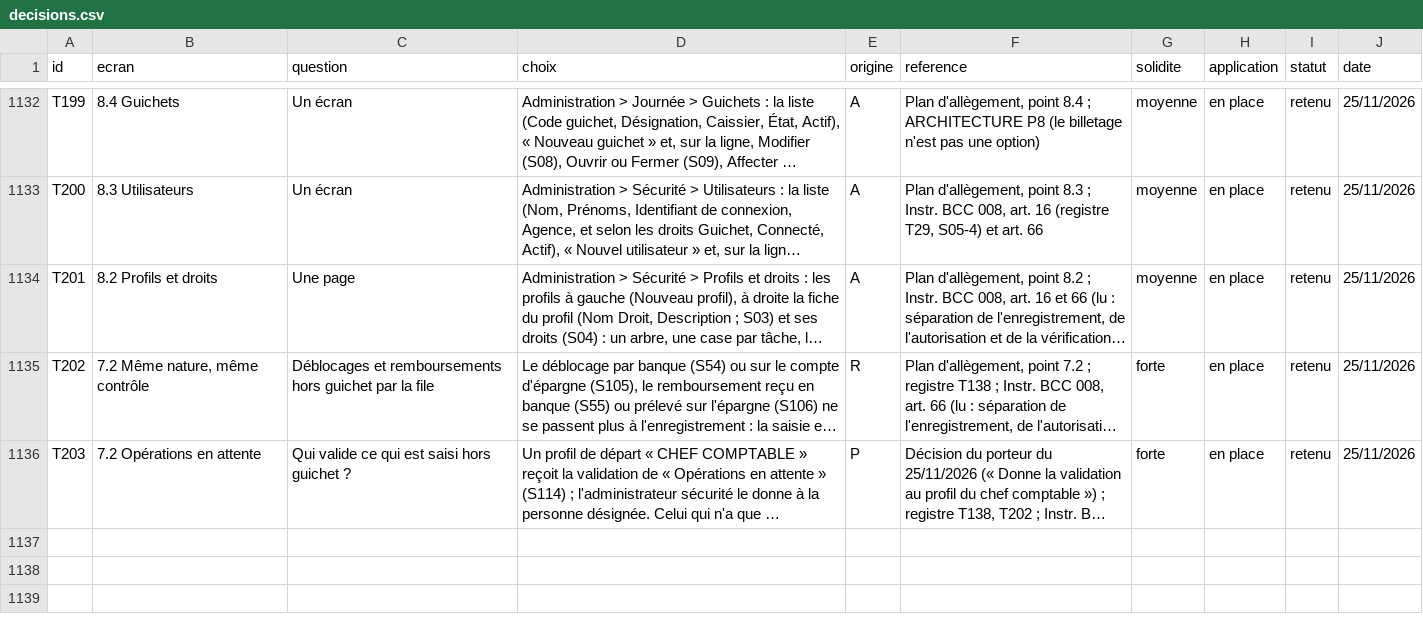
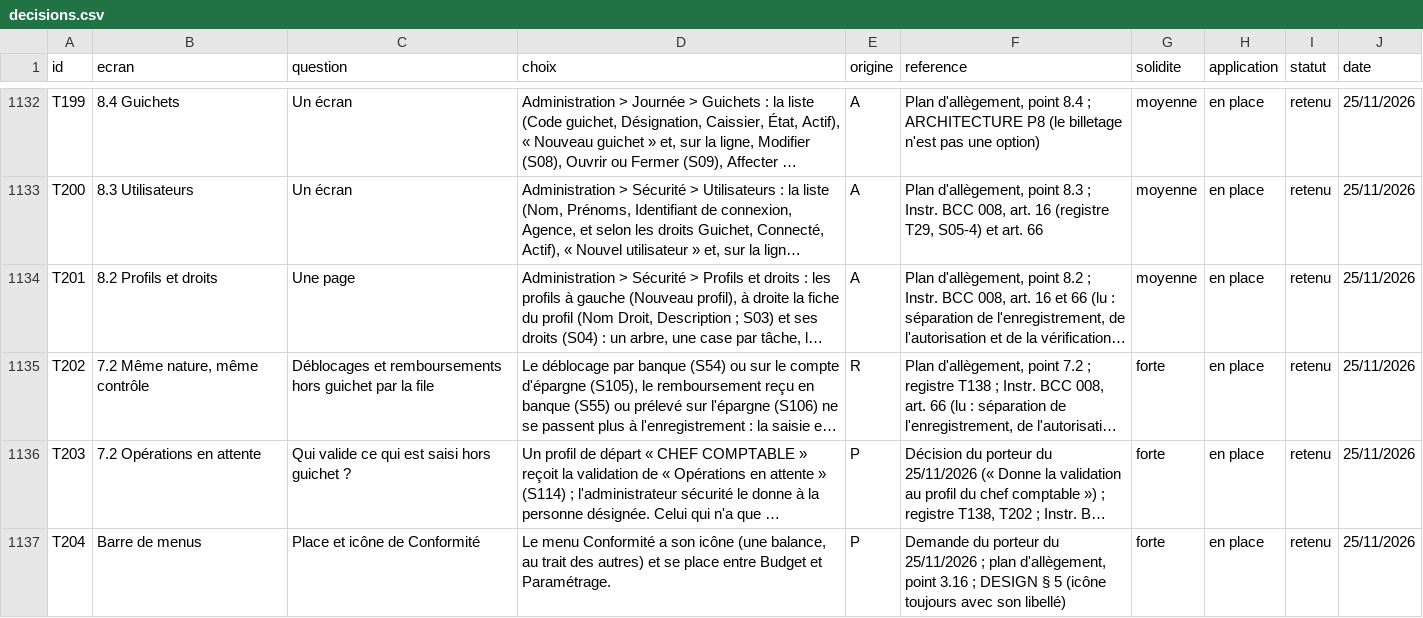
Before and after one commit to manatandu/Microfina-, a CSV file: replica/decisions.csv, drawn as a sheet; only a part is shown, gaps mark what is left out; long unchanged cells end in …; the diff names each change by its address in the sheet, - before the commit and + after, or states it on an @@ line.

```diff
--- a/replica/decisions.csv
+++ b/replica/decisions.csv
+row 1137: T204 | Barre de menus | Place et icône de Conformité | Le menu Conformité a son icône (une balance, au trait des autres) et se place entre Budget et Paramétrage. | P | Demande du porteur du 25/11/2026 ; plan d'allègement, point 3.16 ; DESIGN § 5 (icône toujours avec son libellé) | forte | en place | retenu | 25/11/2026
```
Also changed, not shown: 3 other files.
